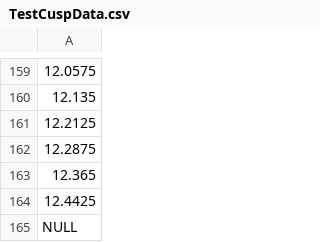
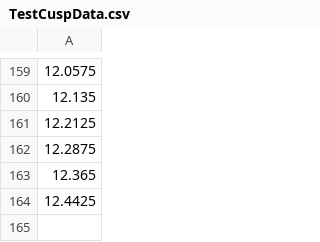
Before and after one commit to tcha0012/FYP, a CSV file: Assets/Resources/TestCuspData.csv, drawn as a sheet; only a part is shown, gaps mark what is left out; the diff names each change by its address in the sheet, - before the commit and + after, or states it on an @@ line.

Commit message:
Removed ending NULL

```diff
--- a/Assets/Resources/TestCuspData.csv
+++ b/Assets/Resources/TestCuspData.csv
-row 165: NULL
```
